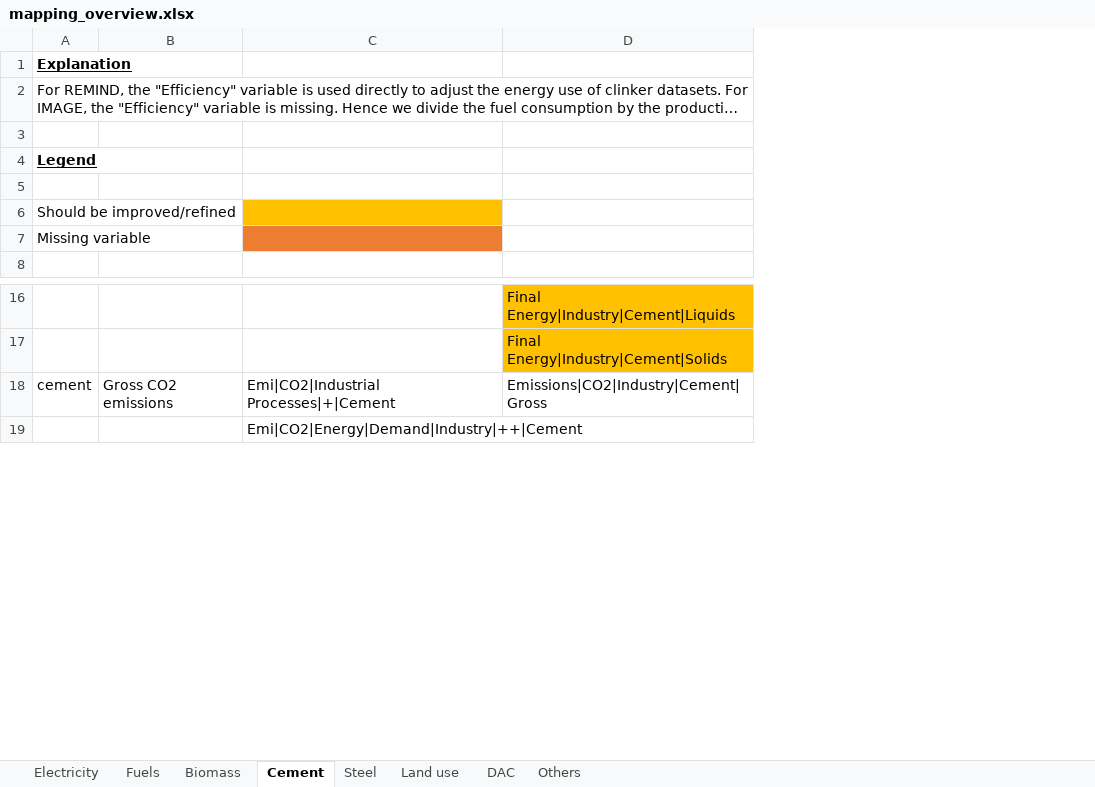
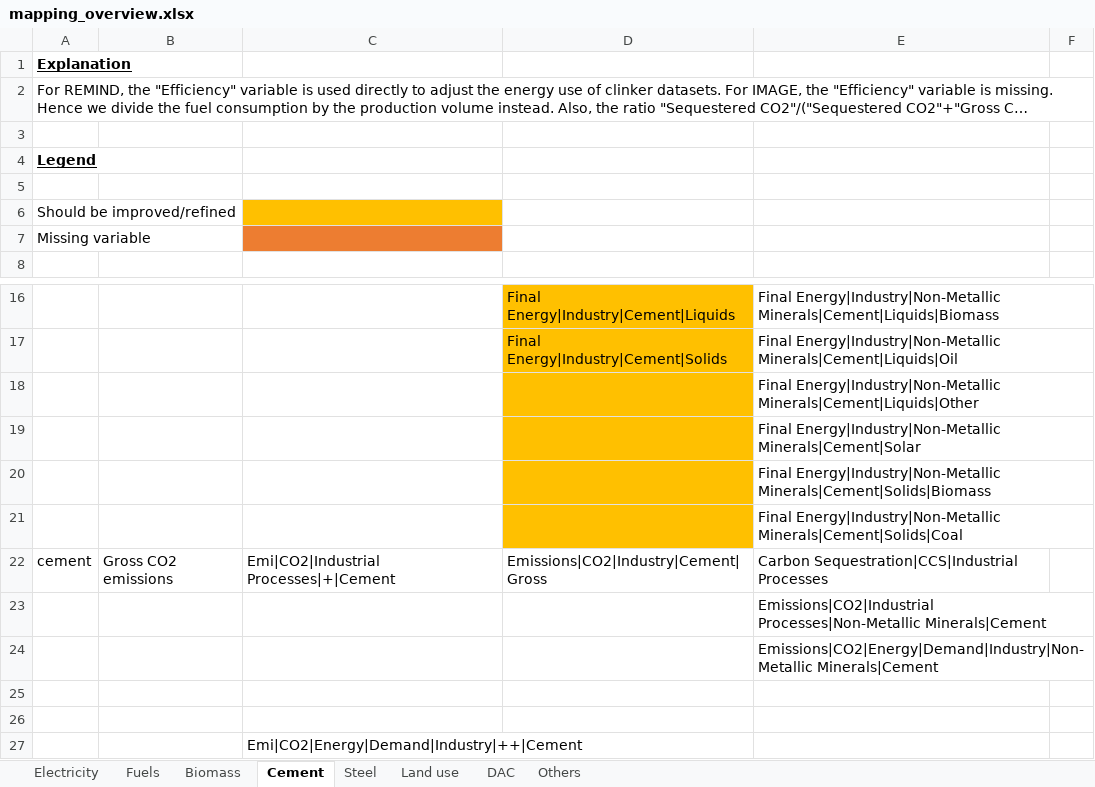
Before and after one commit to polca/premise, an Excel workbook: premise/iam_variables_mapping/mapping_overview.xlsx, sheet Cement, drawn as a sheet; only a part is shown, gaps mark what is left out; long unchanged cells end in …; values as stored, in another font and other column widths than the file's, no borders; the diff names each change by its address in the sheet, - before the commit and + after, or states it on an @@ line.

```diff
--- a/premise/iam_variables_mapping/mapping_overview.xlsx (sheet Cement)
+++ b/premise/iam_variables_mapping/mapping_overview.xlsx (sheet Cement)
+column E, rows 16-17: Final Energy|Industry|Non-Metallic Minerals|Cement|Liquids|Biomass | Final Energy|Industry|Non-Metallic Minerals|Cement|Liquids|Oil; row 22: Carbon Sequestration|CCS|Industrial Processes
+column F, empty
+row 18:  |  |  |  | Final Energy|Industry|Non-Metallic Minerals|Cement|Liquids|Other
+row 19:  |  |  |  | Final Energy|Industry|Non-Metallic Minerals|Cement|Solar
+row 20:  |  |  |  | Final Energy|Industry|Non-Metallic Minerals|Cement|Solids|Biomass
+row 21:  |  |  |  | Final Energy|Industry|Non-Metallic Minerals|Cement|Solids|Coal
+row 23:  |  |  |  | Emissions|CO2|Industrial Processes|Non-Metallic Minerals|Cement
+row 24:  |  |  |  | Emissions|CO2|Energy|Demand|Industry|Non-Metallic Minerals|Cement
+row 25: (empty)
+row 26: (empty)
```
Also changed, not shown: sheet Electricity, sheet Biomass, sheet Others, sheet Steel, sheet Fuels, sheet DAC, 1 more sheet, 2 other files.
